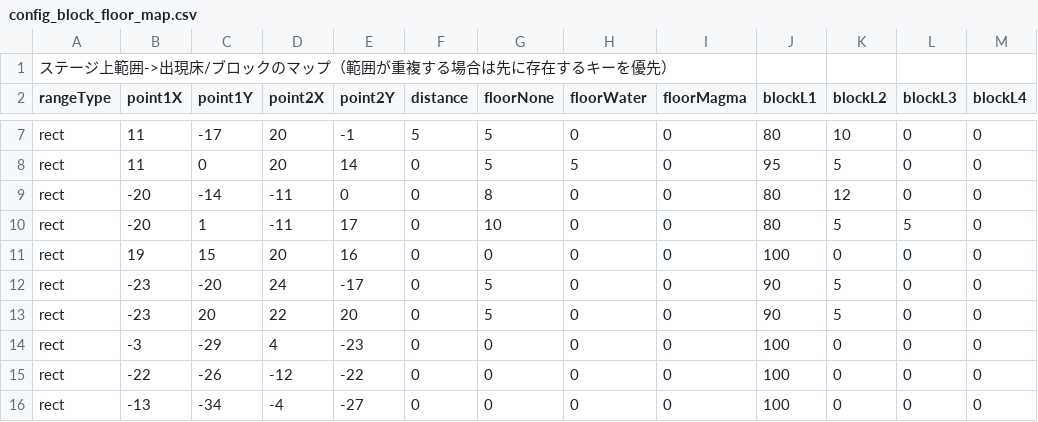
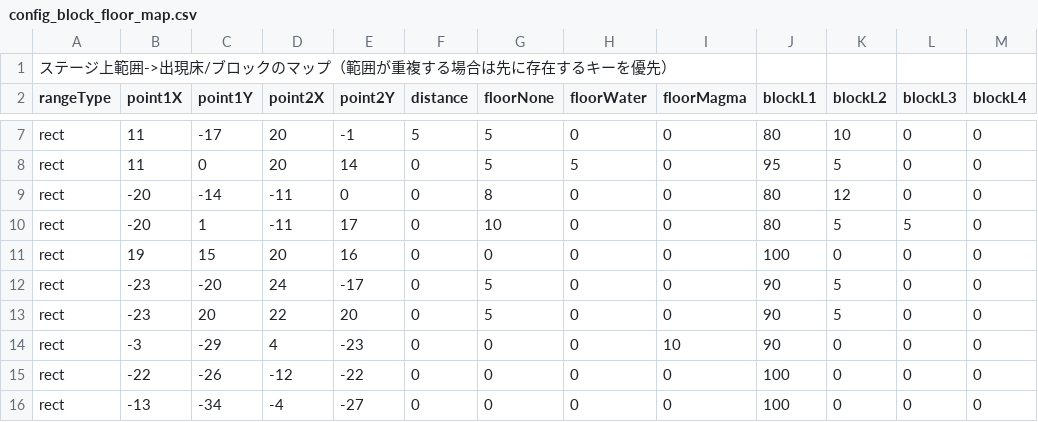
Before and after one commit to dko5ki23t/box_pusher, a CSV file: assets/texts/config_block_floor_map.csv, drawn as a sheet; only a part is shown, gaps mark what is left out.

```diff
--- a/assets/texts/config_block_floor_map.csv
+++ b/assets/texts/config_block_floor_map.csv
@@ -13,3 +13,3 @@ rect, -23, -20, 24, -17, 0, 5, 0, 0, 90, 5, 0, 0
 rect, -23, 20, 22, 20, 0, 5, 0, 0, 90, 5, 0, 0
-rect, -3, -29, 4, -23, 0, 0, 0, 0, 100, 0, 0, 0
+rect, -3, -29, 4, -23, 0, 0, 0, 10, 90, 0, 0, 0
 rect, -22, -26, -12, -22, 0, 0, 0, 0, 100, 0, 0, 0
```
Also changed, not shown: assets/texts/config_block_floor_distribution.csv, assets/texts/config_fixed_static_obj_map.csv, 8 other files.
